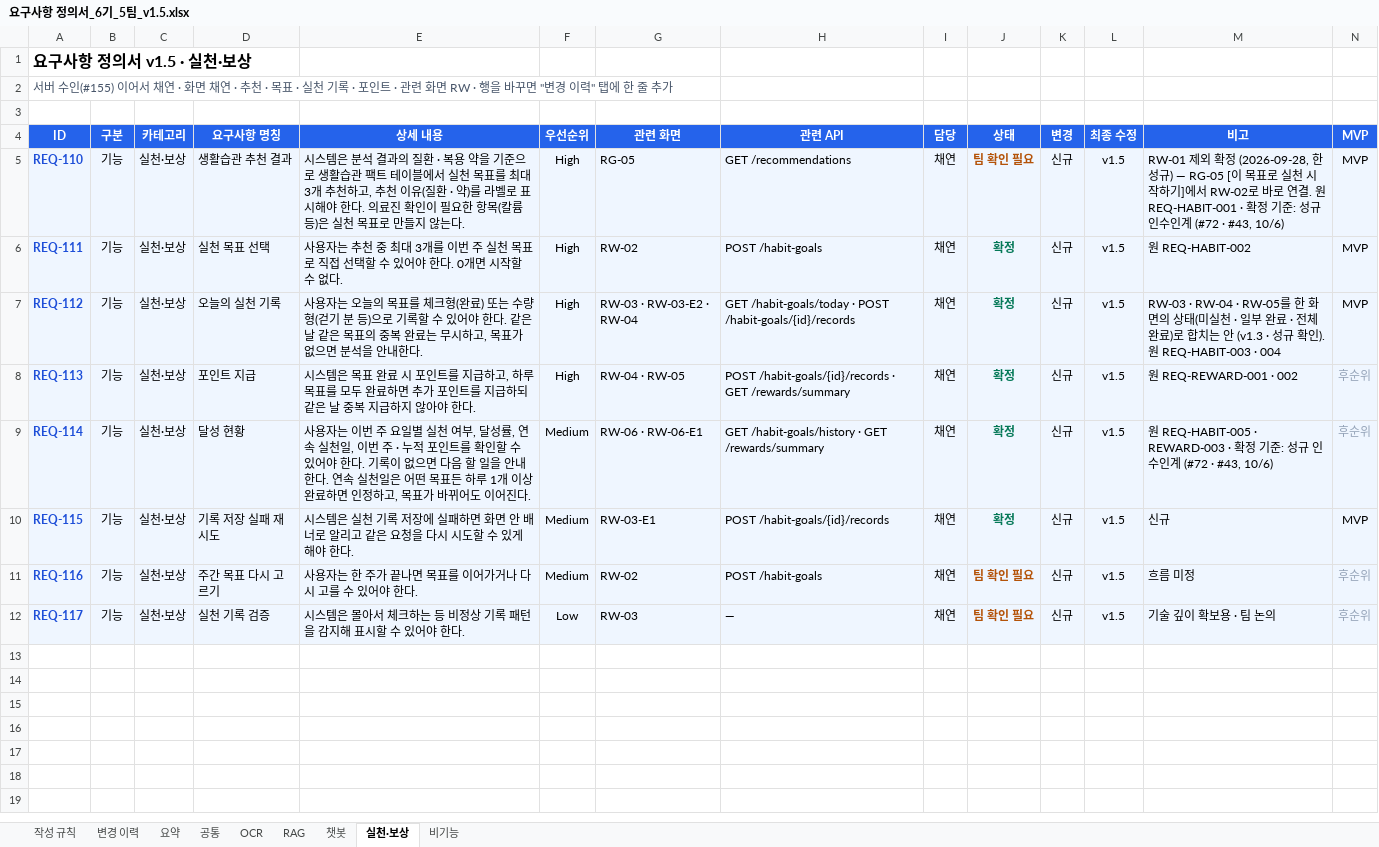
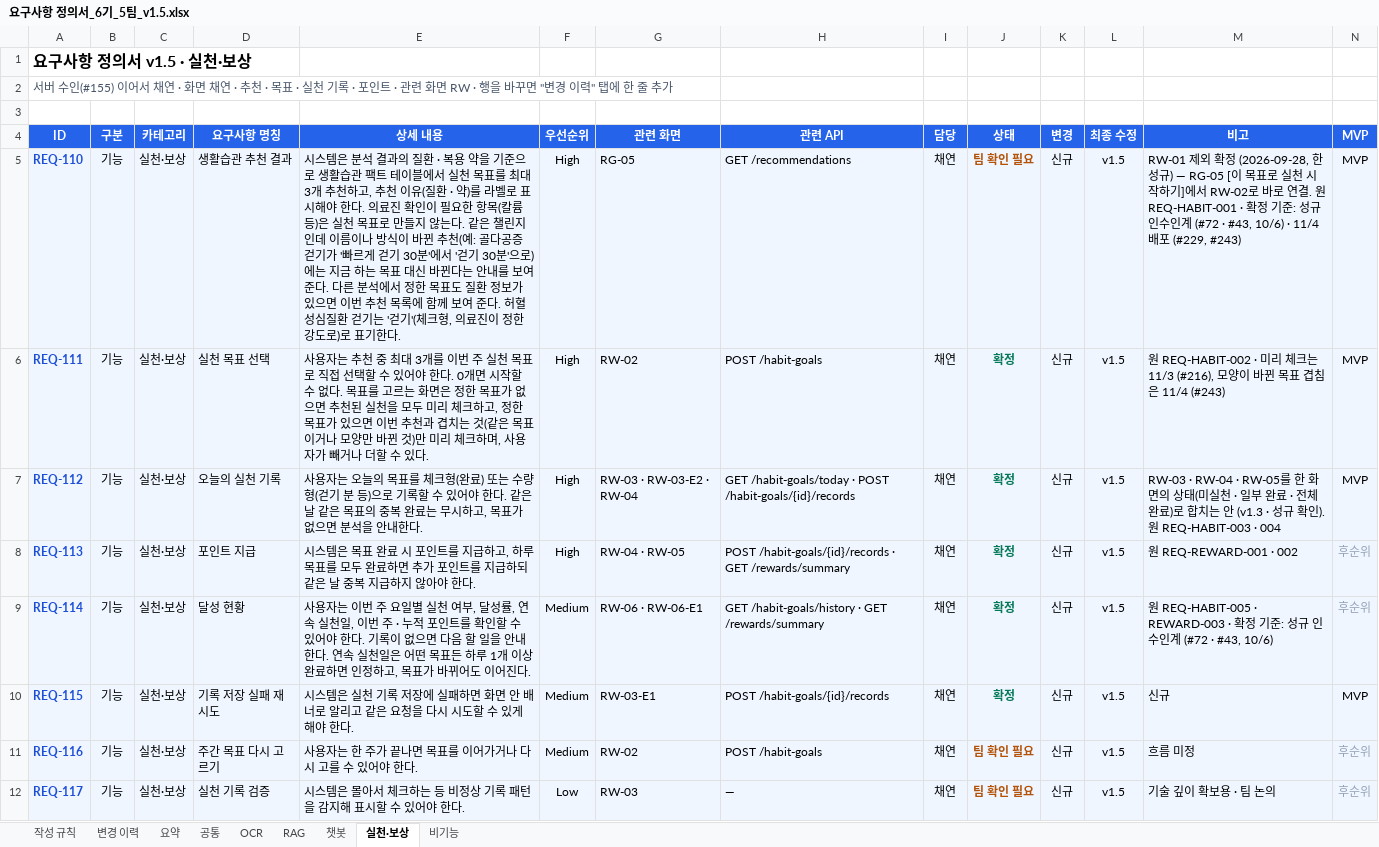
Before and after one commit to AI-HealthCare-06/AH_06_05, an Excel workbook: docs/planning/요구사항 정의서_6기_5팀_v1.5.xlsx, sheet 실천·보상, drawn as a sheet; values as stored, in another font and other column widths than the file's, no borders; the diff names each change by its address in the sheet, - before the commit and + after, or states it on an @@ line.

```diff
--- a/docs/planning/요구사항 정의서_6기_5팀_v1.5.xlsx (sheet 실천·보상)
+++ b/docs/planning/요구사항 정의서_6기_5팀_v1.5.xlsx (sheet 실천·보상)
-E5 (상세 내용): …않는다.
+E5 (상세 내용): …않는다. 같은 챌린지인데 이름이나 방식이 바뀐 추천(예: 골다공증 걷기가 '빠르게 걷기 30분'에서 '걷기 30분'으로)에는 지금 하는 목표 대신 바뀐다는 안내를 보여 준다. 다른 분석에서 정한 목표도 질환 정보가 있으면 이번 추천 목록에 함께 보여 준다. 허혈성심질환 걷기는 '걷기'(체크형, 의료진이 정한 강도로)로 표기한다.
-M5 (비고): …(#72 · #43, 10/6)
+M5 (비고): …(#72 · #43, 10/6) · 11/4 배포 (#229, #243)
-E6 (상세 내용): …없다.
+E6 (상세 내용): …없다. 목표를 고르는 화면은 정한 목표가 없으면 추천된 실천을 모두 미리 체크하고, 정한 목표가 있으면 이번 추천과 겹치는 것(같은 목표이거나 모양만 바뀐 것)만 미리 체크하며, 사용자가 빼거나 더할 수 있다.
-M6 (비고): 원 REQ-HABIT-002
+M6 (비고): 원 REQ-HABIT-002 · 미리 체크는 11/3 (#216), 모양이 바뀐 목표 겹침은 11/4 (#243)
```
Also changed, not shown: sheet 변경 이력, sheet 챗봇, sheet 공통, sheet OCR, sheet RAG, sheet 요약.
